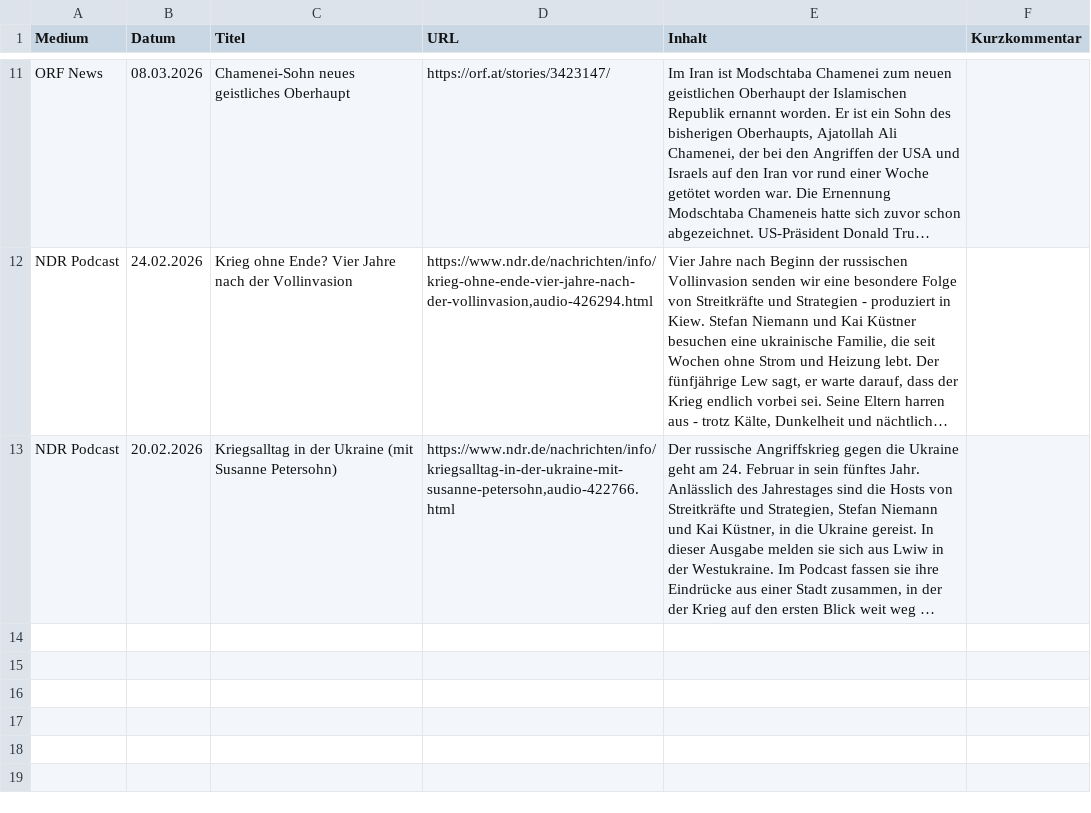
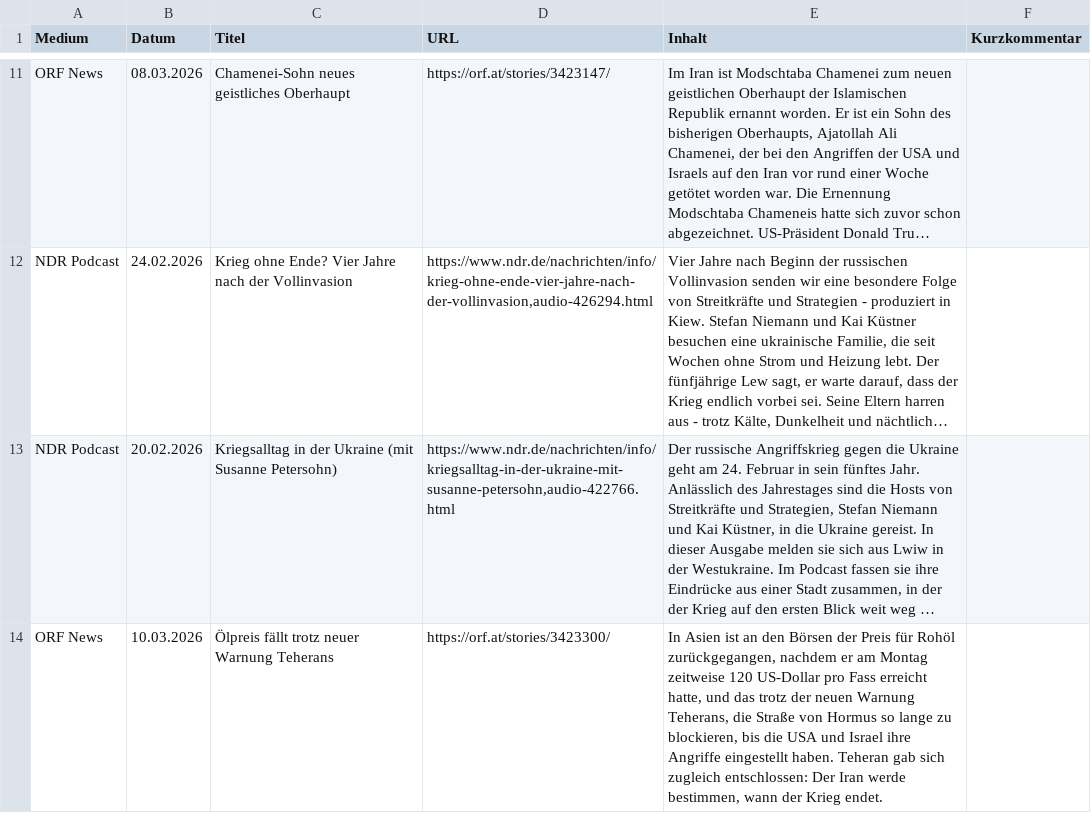
Before and after one commit to mp3skater/GermanHW, a CSV file: alle_artikel.csv, drawn as a sheet; only a part is shown, gaps mark what is left out; long unchanged cells end in …; the diff covers the shown part only; the diff names each change by its address in the sheet, - before the commit and + after, or states it on an @@ line.

```diff
--- a/alle_artikel.csv
+++ b/alle_artikel.csv
+row 14: ORF News | 10.03.2026 | Ölpreis fällt trotz neuer Warnung Teherans | https://orf.at/stories/3423300/ | In Asien ist an den Börsen der Preis für Rohöl zurückgegangen, nachdem er am Montag zeitweise 120 US-Dollar pro Fass erreicht hatte, und das trotz der neuen Warnung Teherans, die Straße von Hormus so lange zu blockieren, bis die USA und Israel ihre Angriffe eingestellt haben. Teheran gab sich zugleich entschlossen: Der Iran werde bestimmen, wann der Krieg endet.
```
Also changed, not shown: 1 added row elsewhere in this file.
